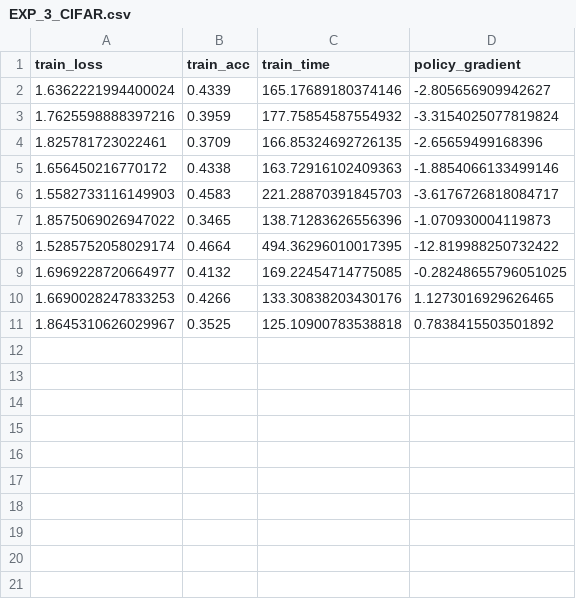
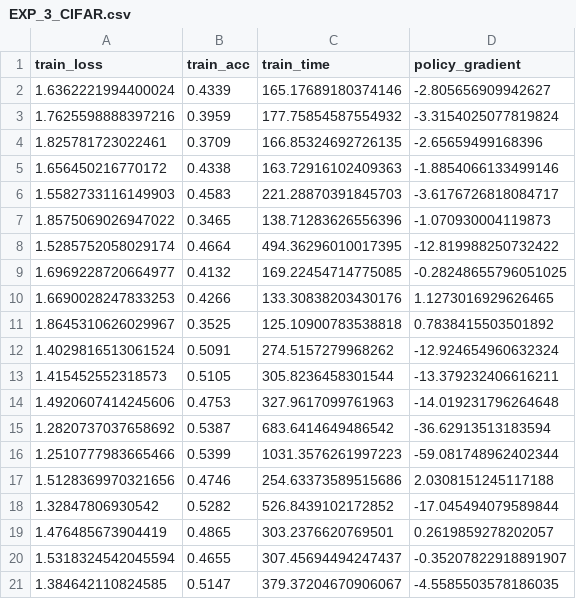
Before and after one commit to rahul0299/neural-arch-search-cs5242, a CSV file: Results/Controller/CNN/EXP_3_CIFAR.csv, drawn as a sheet; the diff names each change by its address in the sheet, - before the commit and + after, or states it on an @@ line.

Commit message:
use 20 train epochs

```diff
--- a/Results/Controller/CNN/EXP_3_CIFAR.csv
+++ b/Results/Controller/CNN/EXP_3_CIFAR.csv
+row 12: 1.4029816513061524 | 0.5091 | 274.5157279968262 | -12.924654960632324
+row 13: 1.415452552318573 | 0.5105 | 305.8236458301544 | -13.379232406616211
+row 14: 1.4920607414245606 | 0.4753 | 327.9617099761963 | -14.019231796264648
+row 15: 1.2820737037658692 | 0.5387 | 683.6414649486542 | -36.62913513183594
+row 16: 1.2510777983665466 | 0.5399 | 1031.3576261997223 | -59.081748962402344
+row 17: 1.5128369970321656 | 0.4746 | 254.63373589515686 | 2.0308151245117188
+row 18: 1.32847806930542 | 0.5282 | 526.8439102172852 | -17.045494079589844
+row 19: 1.476485673904419 | 0.4865 | 303.2376620769501 | 0.2619859278202057
+row 20: 1.5318324542045594 | 0.4655 | 307.45694494247437 | -0.35207822918891907
+row 21: 1.384642110824585 | 0.5147 | 379.37204670906067 | -4.5585503578186035
```
Also changed, not shown: 2 other files.
